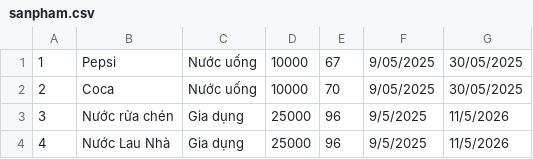
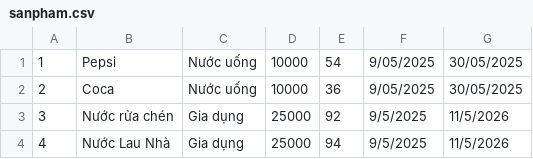
Before and after one commit to phuchuy242/Quan_Ly_Tap_Hoa, a CSV file: data/sanpham.csv, drawn as a sheet.

```diff
--- a/data/sanpham.csv
+++ b/data/sanpham.csv
@@ -1,4 +1,4 @@
-1,Pepsi,Nước uống,10000,67,9/05/2025,30/05/2025
-2,Coca,Nước uống,10000,70,9/05/2025,30/05/2025
-3,Nước rửa chén,Gia dụng,25000,96,9/5/2025,11/5/2026
-4,Nước Lau Nhà,Gia dụng,25000,96,9/5/2025,11/5/2026
+1,Pepsi,Nước uống,10000,54,9/05/2025,30/05/2025
+2,Coca,Nước uống,10000,36,9/05/2025,30/05/2025
+3,Nước rửa chén,Gia dụng,25000,92,9/5/2025,11/5/2026
+4,Nước Lau Nhà,Gia dụng,25000,94,9/5/2025,11/5/2026
```
Also changed, not shown: data/thongtinchuyenkhoan.csv, 15 other files.
